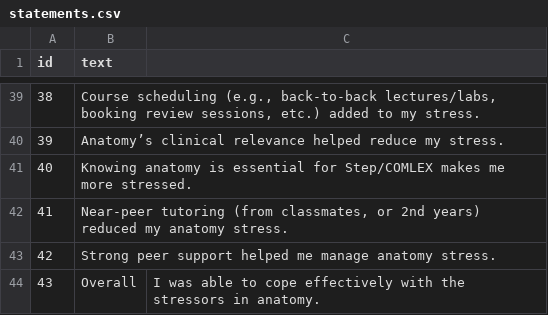
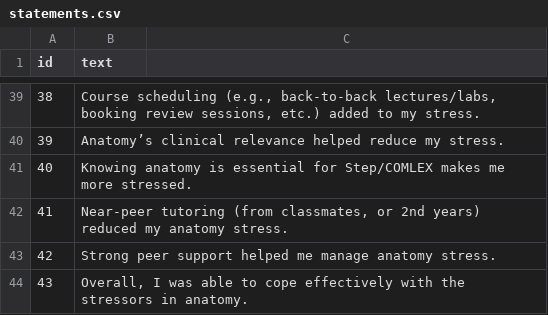
Before and after one commit to droboadum/Anatomy-Stressors-Q-Sort, a CSV file: statements.csv, drawn as a sheet; only a part is shown, gaps mark what is left out.

Commit message:
Update statements.csv

```diff
--- a/statements.csv
+++ b/statements.csv
@@ -43,2 +43,2 @@ id,text
 42,Strong peer support helped me manage anatomy stress.
-43,Overall, I was able to cope effectively with the stressors in anatomy.
+43,"Overall, I was able to cope effectively with the stressors in anatomy."
```
